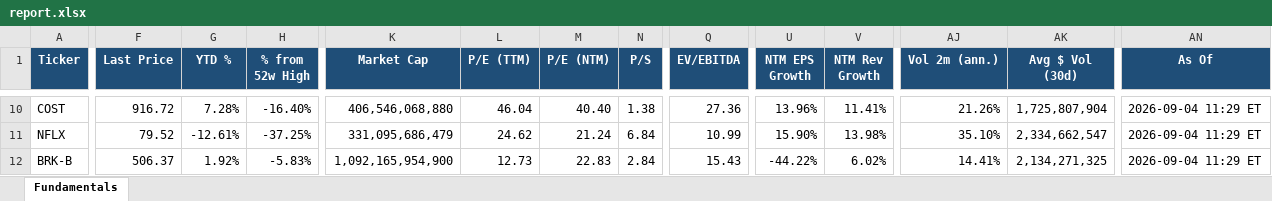
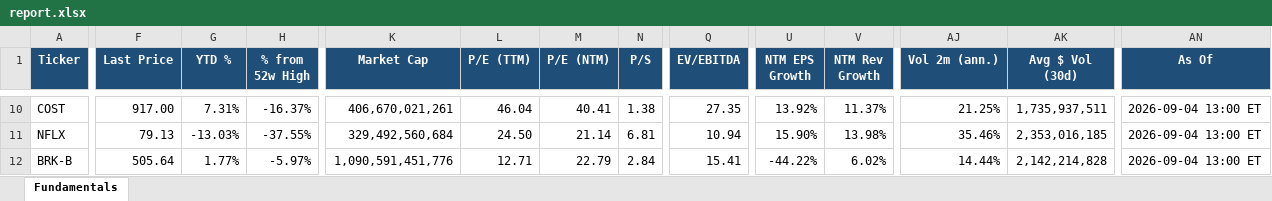
Before and after one commit to Sig02523/stock-list-fundamentals, an Excel workbook: report.xlsx, sheet Fundamentals, drawn as a sheet; only a part is shown, gaps mark what is left out; values as stored, in another font and other column widths than the file's, no borders; the diff covers the shown part only; the diff names each change by its address in the sheet, - before the commit and + after, or states it on an @@ line.

```diff
--- a/report.xlsx (sheet Fundamentals)
+++ b/report.xlsx (sheet Fundamentals)
-F10 (Last Price): 916.72
+F10 (Last Price): 917.00
-G10 (YTD %): 7.28%
+G10 (YTD %): 7.31%
-H10 (% from 52w High): -16.40%
+H10 (% from 52w High): -16.37%
-K10 (Market Cap): 406,546,068,880
+K10 (Market Cap): 406,670,021,261
-M10 (P/E (NTM)): 40.40
+M10 (P/E (NTM)): 40.41
-Q10 (EV/EBITDA): 27.36
+Q10 (EV/EBITDA): 27.35
-U10 (NTM EPS Growth): 13.96%
+U10 (NTM EPS Growth): 13.92%
-V10 (NTM Rev Growth): 11.41%
+V10 (NTM Rev Growth): 11.37%
-AJ10 (Vol 2m (ann.)): 21.26%
+AJ10 (Vol 2m (ann.)): 21.25%
-AK10 (Avg $ Vol (30d)): 1,725,807,904
+AK10 (Avg $ Vol (30d)): 1,735,937,511
-AN10:AN12 (As Of): 2026-09-04 11:29 ET
+AN10:AN12 (As Of): 2026-09-04 13:00 ET
-F11 (Last Price): 79.52
+F11 (Last Price): 79.13
-G11 (YTD %): -12.61%
+G11 (YTD %): -13.03%
-H11 (% from 52w High): -37.25%
+H11 (% from 52w High): -37.55%
-K11 (Market Cap): 331,095,686,479
+K11 (Market Cap): 329,492,560,684
-L11 (P/E (TTM)): 24.62
+L11 (P/E (TTM)): 24.50
-M11 (P/E (NTM)): 21.24
+M11 (P/E (NTM)): 21.14
-N11 (P/S): 6.84
+N11 (P/S): 6.81
-Q11 (EV/EBITDA): 10.99
+Q11 (EV/EBITDA): 10.94
-AJ11 (Vol 2m (ann.)): 35.10%
+AJ11 (Vol 2m (ann.)): 35.46%
-AK11 (Avg $ Vol (30d)): 2,334,662,547
+AK11 (Avg $ Vol (30d)): 2,353,016,185
-F12 (Last Price): 506.37
+F12 (Last Price): 505.64
-G12 (YTD %): 1.92%
+G12 (YTD %): 1.77%
-H12 (% from 52w High): -5.83%
+H12 (% from 52w High): -5.97%
-K12 (Market Cap): 1,092,165,954,900
+K12 (Market Cap): 1,090,591,451,776
-L12 (P/E (TTM)): 12.73
+L12 (P/E (TTM)): 12.71
-M12 (P/E (NTM)): 22.83
+M12 (P/E (NTM)): 22.79
-Q12 (EV/EBITDA): 15.43
+Q12 (EV/EBITDA): 15.41
-AJ12 (Vol 2m (ann.)): 14.41%
+AJ12 (Vol 2m (ann.)): 14.44%
-AK12 (Avg $ Vol (30d)): 2,134,271,325
+AK12 (Avg $ Vol (30d)): 2,142,214,828
```
Also changed, not shown: 468 edited cells elsewhere in this sheet, 1 other file.
